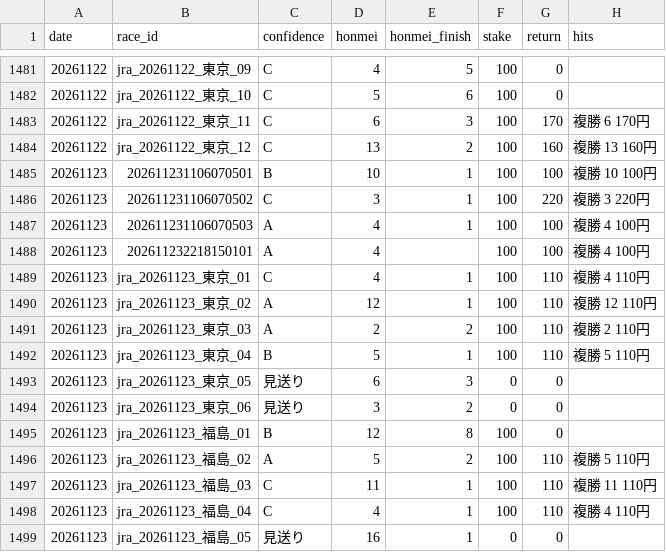
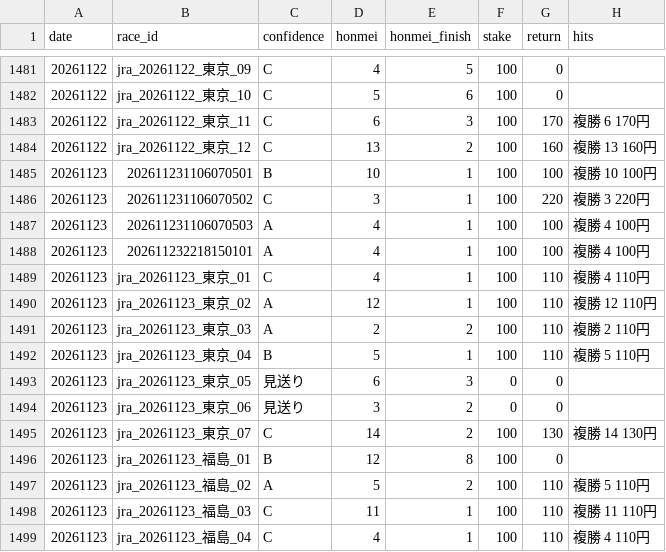
Before and after one commit to bunbunbunzai/keiba-ai, a CSV file: results_ledger.csv, drawn as a sheet; only a part is shown, gaps mark what is left out; the shorter side is filled out with more unchanged rows.

```diff
--- a/results_ledger.csv
+++ b/results_ledger.csv
@@ -1487,3 +1487,3 @@ date,race_id,confidence,honmei,honmei_finish,stake,return,hits
 20261123,202611231106070503,A,4,1,100,100,複勝 4 100円
-20261123,202611232218150101,A,4,,100,100,複勝 4 100円
+20261123,202611232218150101,A,4,1,100,100,複勝 4 100円
 20261123,jra_20261123_東京_01,C,4,1,100,110,複勝 4 110円
@@ -1494,2 +1494,3 @@ date,race_id,confidence,honmei,honmei_finish,stake,return,hits
 20261123,jra_20261123_東京_06,見送り,3,2,0,0,
+20261123,jra_20261123_東京_07,C,14,2,100,130,複勝 14 130円
 20261123,jra_20261123_福島_01,B,12,8,100,0,
```
Also changed, not shown: 16 other files.
